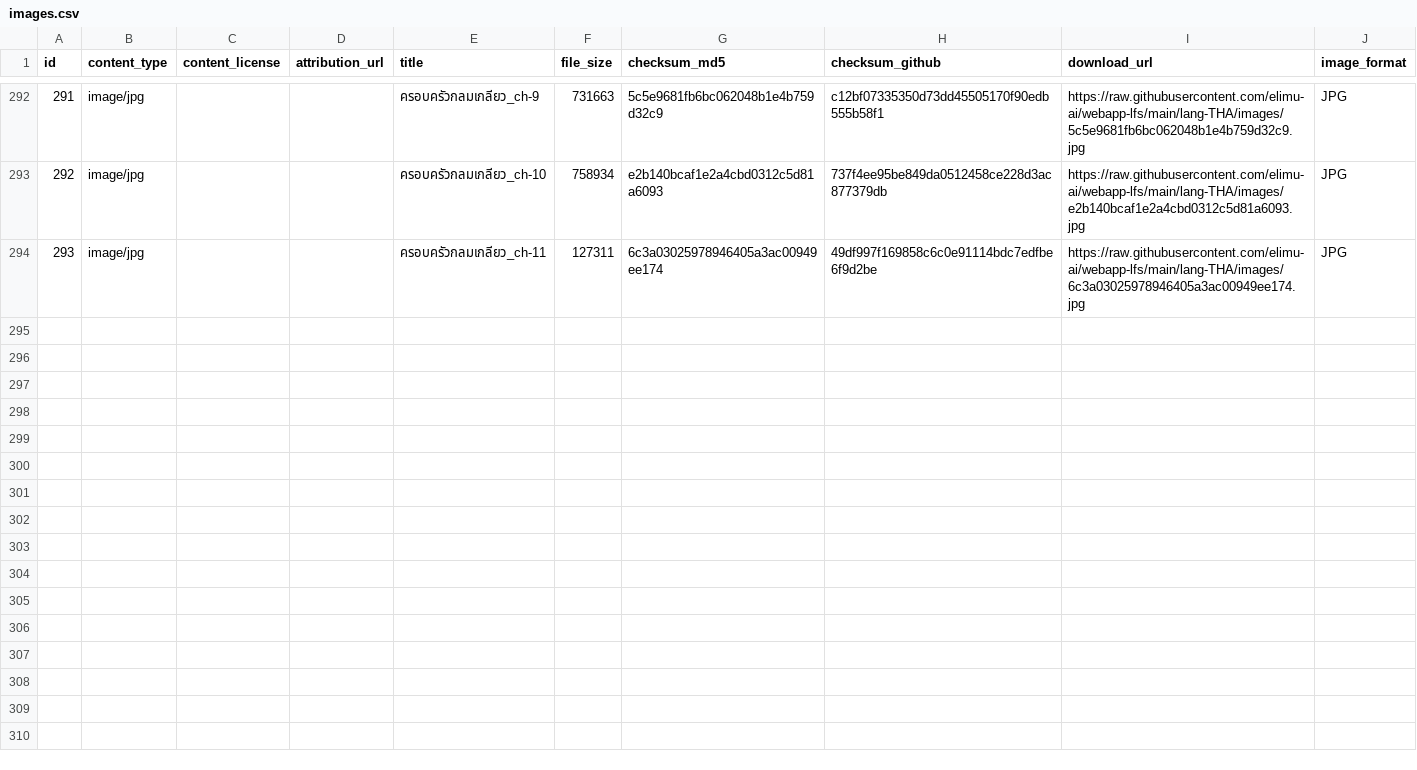
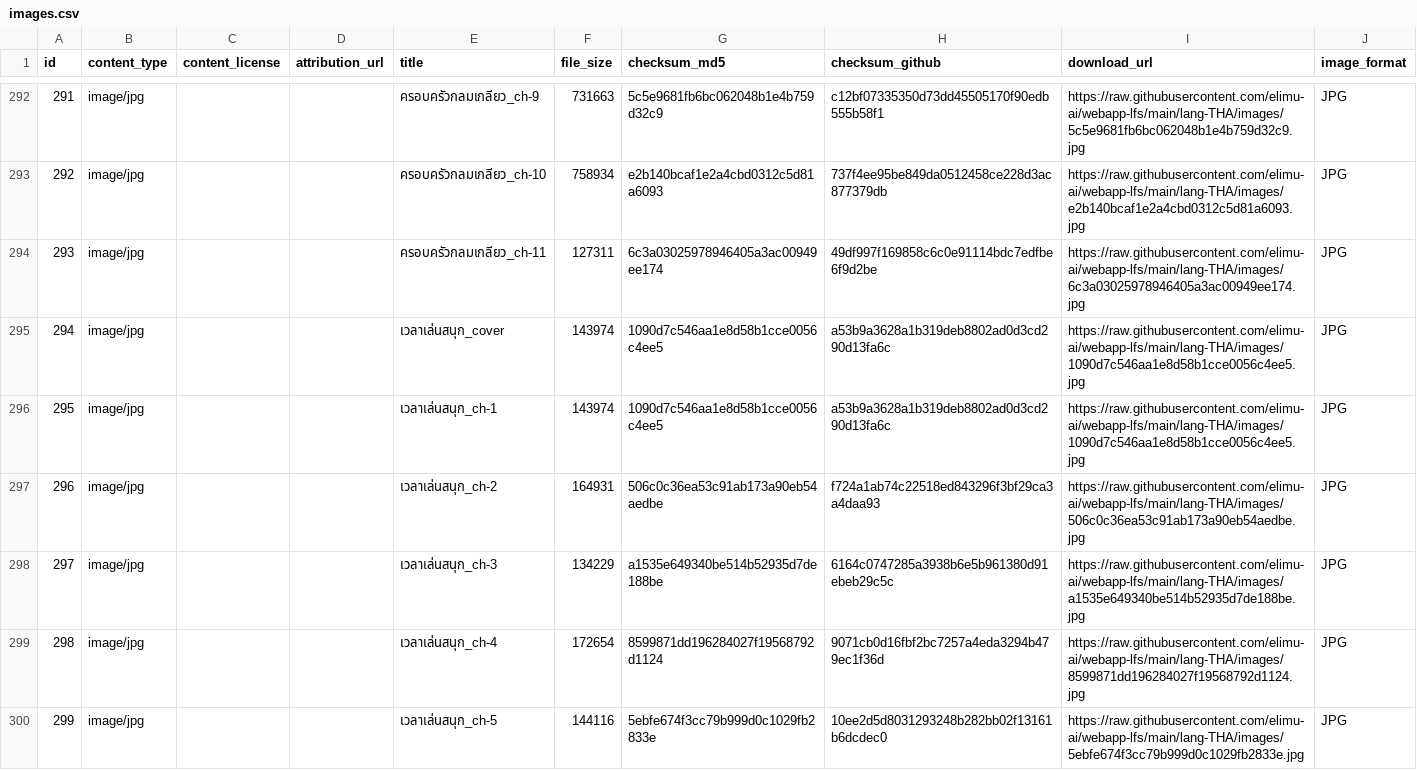
Before and after one commit to elimu-ai/webapp-lfs, a CSV file: lang-THA/images.csv, drawn as a sheet; only a part is shown, gaps mark what is left out; the diff covers the shown part only; the diff names each change by its address in the sheet, - before the commit and + after, or states it on an @@ line.

```diff
--- a/lang-THA/images.csv
+++ b/lang-THA/images.csv
+row 295: 294 | image/jpg |  |  | เวลาเล่นสนุก_cover | 143974 | 1090d7c546aa1e8d58b1cce0056c4ee5 | a53b9a3628a1b319deb8802ad0d3cd290d13fa6c | https://raw.githubusercontent.com/elimu-ai/webapp-lfs/main/lang-THA/images/1090d7c546aa1e8d58b1cce0056c4ee5.jpg | JPG
+row 296: 295 | image/jpg |  |  | เวลาเล่นสนุก_ch-1 | 143974 | 1090d7c546aa1e8d58b1cce0056c4ee5 | a53b9a3628a1b319deb8802ad0d3cd290d13fa6c | https://raw.githubusercontent.com/elimu-ai/webapp-lfs/main/lang-THA/images/1090d7c546aa1e8d58b1cce0056c4ee5.jpg | JPG
+row 297: 296 | image/jpg |  |  | เวลาเล่นสนุก_ch-2 | 164931 | 506c0c36ea53c91ab173a90eb54aedbe | f724a1ab74c22518ed843296f3bf29ca3a4daa93 | https://raw.githubusercontent.com/elimu-ai/webapp-lfs/main/lang-THA/images/506c0c36ea53c91ab173a90eb54aedbe.jpg | JPG
+row 298: 297 | image/jpg |  |  | เวลาเล่นสนุก_ch-3 | 134229 | a1535e649340be514b52935d7de188be | 6164c0747285a3938b6e5b961380d91ebeb29c5c | https://raw.githubusercontent.com/elimu-ai/webapp-lfs/main/lang-THA/images/a1535e649340be514b52935d7de188be.jpg | JPG
+row 299: 298 | image/jpg |  |  | เวลาเล่นสนุก_ch-4 | 172654 | 8599871dd196284027f19568792d1124 | 9071cb0d16fbf2bc7257a4eda3294b479ec1f36d | https://raw.githubusercontent.com/elimu-ai/webapp-lfs/main/lang-THA/images/8599871dd196284027f19568792d1124.jpg | JPG
+row 300: 299 | image/jpg |  |  | เวลาเล่นสนุก_ch-5 | 144116 | 5ebfe674f3cc79b999d0c1029fb2833e | 10ee2d5d8031293248b282bb02f13161b6dcdec0 | https://raw.githubusercontent.com/elimu-ai/webapp-lfs/main/lang-THA/images/5ebfe674f3cc79b999d0c1029fb2833e.jpg | JPG
```
Also changed, not shown: 6 added rows elsewhere in this file, lang-TGL/images.csv, lang-TGL/storybooks.csv, 15 other files.
